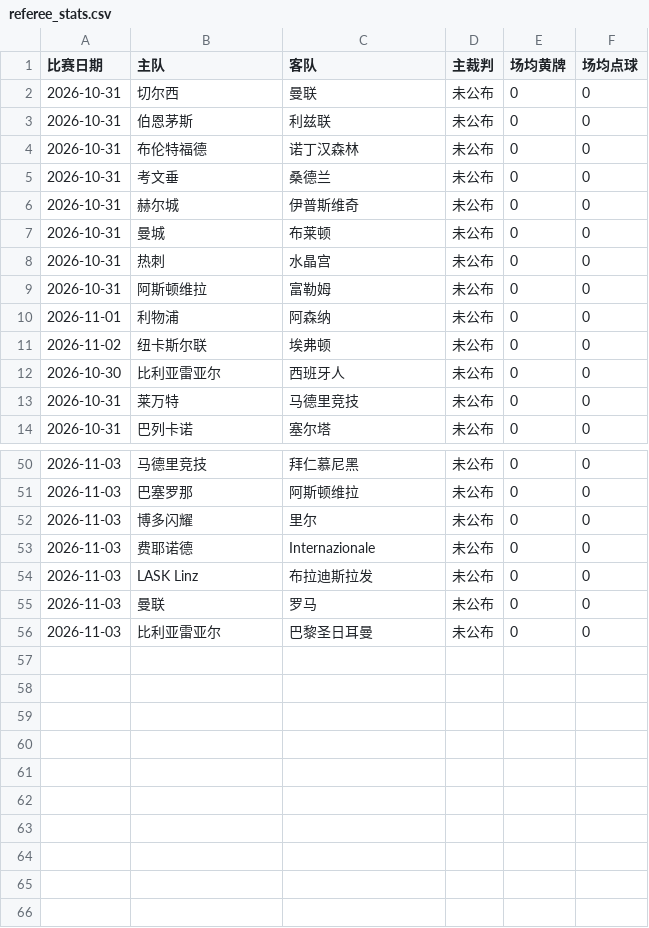
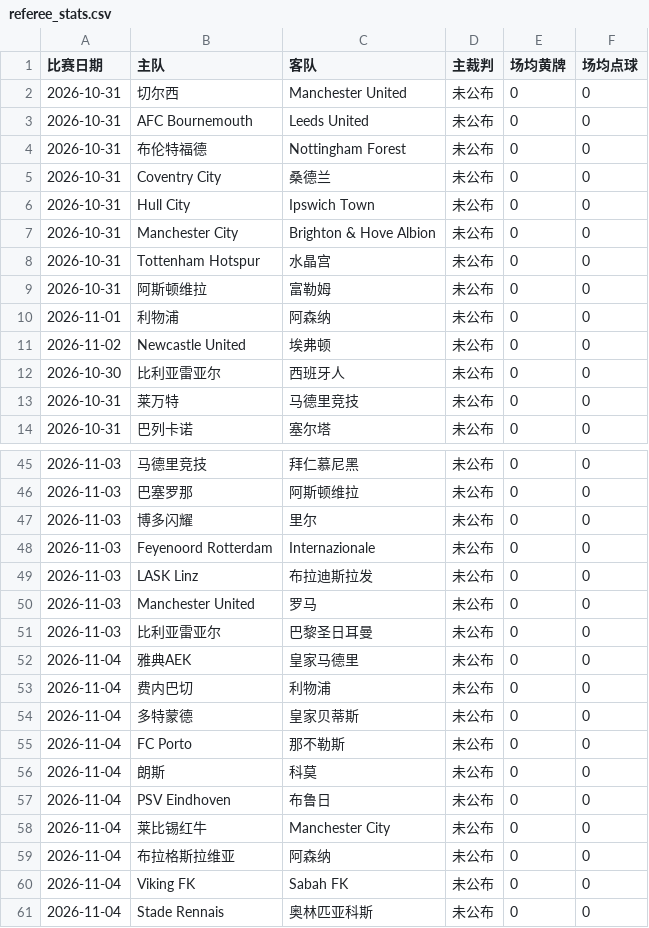
Before and after one commit to kejiqun/epl-prediction, a CSV file: referee_stats.csv, drawn as a sheet; only a part is shown, gaps mark what is left out; the diff covers the shown part only.

```diff
--- a/referee_stats.csv
+++ b/referee_stats.csv
@@ -1,12 +1,12 @@
 比赛日期,主队,客队,主裁判,场均黄牌,场均点球
-2026-10-31,切尔西,曼联,未公布,0,0
-2026-10-31,伯恩茅斯,利兹联,未公布,0,0
-2026-10-31,布伦特福德,诺丁汉森林,未公布,0,0
-2026-10-31,考文垂,桑德兰,未公布,0,0
-2026-10-31,赫尔城,伊普斯维奇,未公布,0,0
-2026-10-31,曼城,布莱顿,未公布,0,0
-2026-10-31,热刺,水晶宫,未公布,0,0
+2026-10-31,切尔西,Manchester United,未公布,0,0
+2026-10-31,AFC Bournemouth,Leeds United,未公布,0,0
+2026-10-31,布伦特福德,Nottingham Forest,未公布,0,0
+2026-10-31,Coventry City,桑德兰,未公布,0,0
+2026-10-31,Hull City,Ipswich Town,未公布,0,0
+2026-10-31,Manchester City,Brighton & Hove Albion,未公布,0,0
+2026-10-31,Tottenham Hotspur,水晶宫,未公布,0,0
 2026-10-31,阿斯顿维拉,富勒姆,未公布,0,0
 2026-11-01,利物浦,阿森纳,未公布,0,0
-2026-11-02,纽卡斯尔联,埃弗顿,未公布,0,0
+2026-11-02,Newcastle United,埃弗顿,未公布,0,0
 2026-10-30,比利亚雷亚尔,西班牙人,未公布,0,0
@@ -52,5 +47,15 @@
 2026-11-03,博多闪耀,里尔,未公布,0,0
-2026-11-03,费耶诺德,Internazionale,未公布,0,0
+2026-11-03,Feyenoord Rotterdam,Internazionale,未公布,0,0
 2026-11-03,LASK Linz,布拉迪斯拉发,未公布,0,0
-2026-11-03,曼联,罗马,未公布,0,0
+2026-11-03,Manchester United,罗马,未公布,0,0
 2026-11-03,比利亚雷亚尔,巴黎圣日耳曼,未公布,0,0
+2026-11-04,雅典AEK,皇家马德里,未公布,0,0
+2026-11-04,费内巴切,利物浦,未公布,0,0
+2026-11-04,多特蒙德,皇家贝蒂斯,未公布,0,0
+2026-11-04,FC Porto,那不勒斯,未公布,0,0
+2026-11-04,朗斯,科莫,未公布,0,0
+2026-11-04,PSV Eindhoven,布鲁日,未公布,0,0
+2026-11-04,莱比锡红牛,Manchester City,未公布,0,0
+2026-11-04,布拉格斯拉维亚,阿森纳,未公布,0,0
+2026-11-04,Viking FK,Sabah FK,未公布,0,0
+2026-11-04,Stade Rennais,奥林匹亚科斯,未公布,0,0
```
Also changed, not shown: 5 removed rows and 4 edited cells elsewhere in this file, coach_stats.csv, 9 other files.
